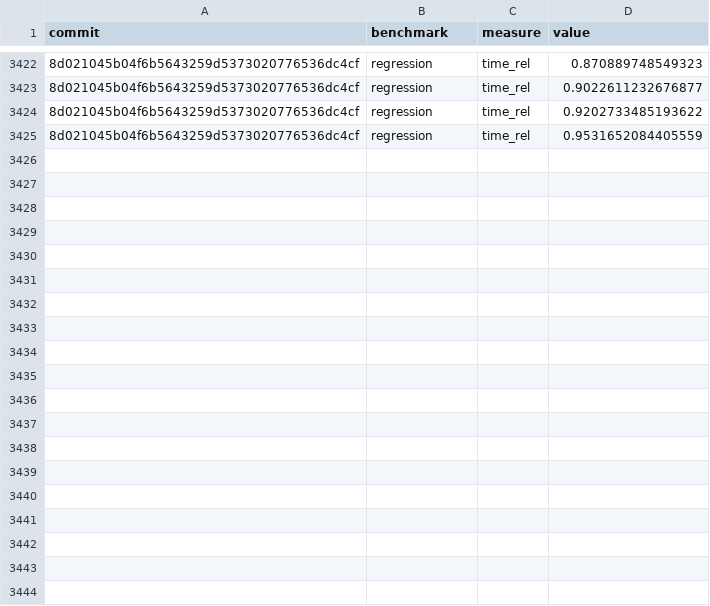
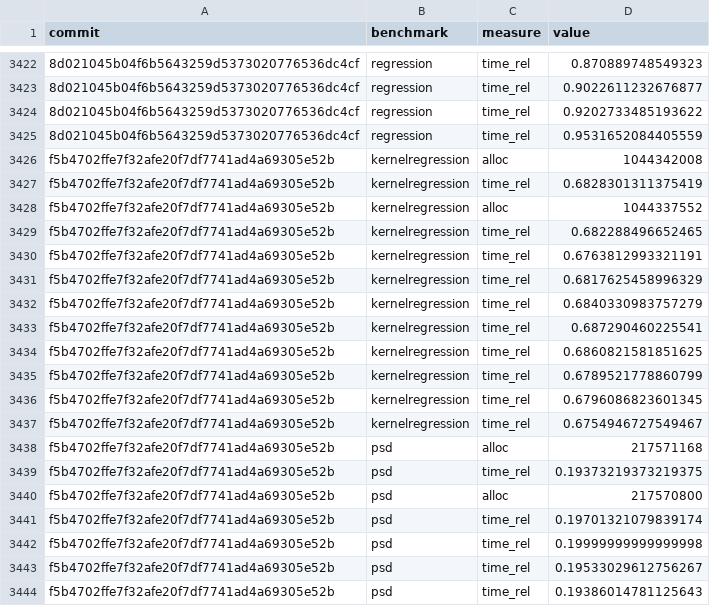
Before and after one commit to google-research/dex-lang, a CSV file: performance.csv, drawn as a sheet; only a part is shown, gaps mark what is left out; the diff covers the shown part only.

Commit message:
Add measurements for f5b4702ffe7f32afe20f7df7741ad4a69305e52b

```diff
--- a/performance.csv
+++ b/performance.csv
@@ -3425 +3425,20 @@ commit,benchmark,measure,value
 "8d021045b04f6b5643259d5373020776536dc4cf","regression","time_rel","0.9531652084405559"
+"f5b4702ffe7f32afe20f7df7741ad4a69305e52b","kernelregression","alloc","1044342008"
+"f5b4702ffe7f32afe20f7df7741ad4a69305e52b","kernelregression","time_rel","0.6828301311375419"
+"f5b4702ffe7f32afe20f7df7741ad4a69305e52b","kernelregression","alloc","1044337552"
+"f5b4702ffe7f32afe20f7df7741ad4a69305e52b","kernelregression","time_rel","0.682288496652465"
+"f5b4702ffe7f32afe20f7df7741ad4a69305e52b","kernelregression","time_rel","0.6763812993321191"
+"f5b4702ffe7f32afe20f7df7741ad4a69305e52b","kernelregression","time_rel","0.6817625458996329"
+"f5b4702ffe7f32afe20f7df7741ad4a69305e52b","kernelregression","time_rel","0.6840330983757279"
+"f5b4702ffe7f32afe20f7df7741ad4a69305e52b","kernelregression","time_rel","0.687290460225541"
+"f5b4702ffe7f32afe20f7df7741ad4a69305e52b","kernelregression","time_rel","0.6860821581851625"
+"f5b4702ffe7f32afe20f7df7741ad4a69305e52b","kernelregression","time_rel","0.6789521778860799"
+"f5b4702ffe7f32afe20f7df7741ad4a69305e52b","kernelregression","time_rel","0.6796086823601345"
+"f5b4702ffe7f32afe20f7df7741ad4a69305e52b","kernelregression","time_rel","0.6754946727549467"
+"f5b4702ffe7f32afe20f7df7741ad4a69305e52b","psd","alloc","217571168"
+"f5b4702ffe7f32afe20f7df7741ad4a69305e52b","psd","time_rel","0.19373219373219375"
+"f5b4702ffe7f32afe20f7df7741ad4a69305e52b","psd","alloc","217570800"
+"f5b4702ffe7f32afe20f7df7741ad4a69305e52b","psd","time_rel","0.19701321079839174"
+"f5b4702ffe7f32afe20f7df7741ad4a69305e52b","psd","time_rel","0.19999999999999998"
+"f5b4702ffe7f32afe20f7df7741ad4a69305e52b","psd","time_rel","0.19533029612756267"
+"f5b4702ffe7f32afe20f7df7741ad4a69305e52b","psd","time_rel","0.19386014781125643"
```
Also changed, not shown: 29 added rows elsewhere in this file, commits.csv.
